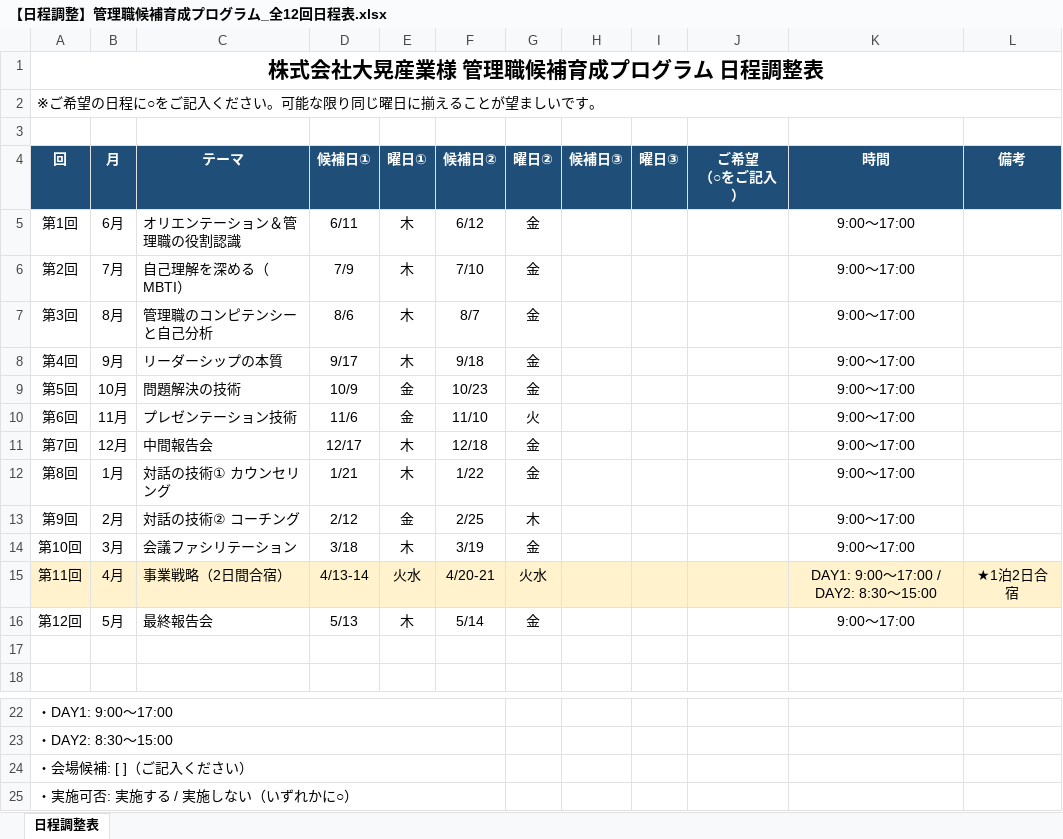
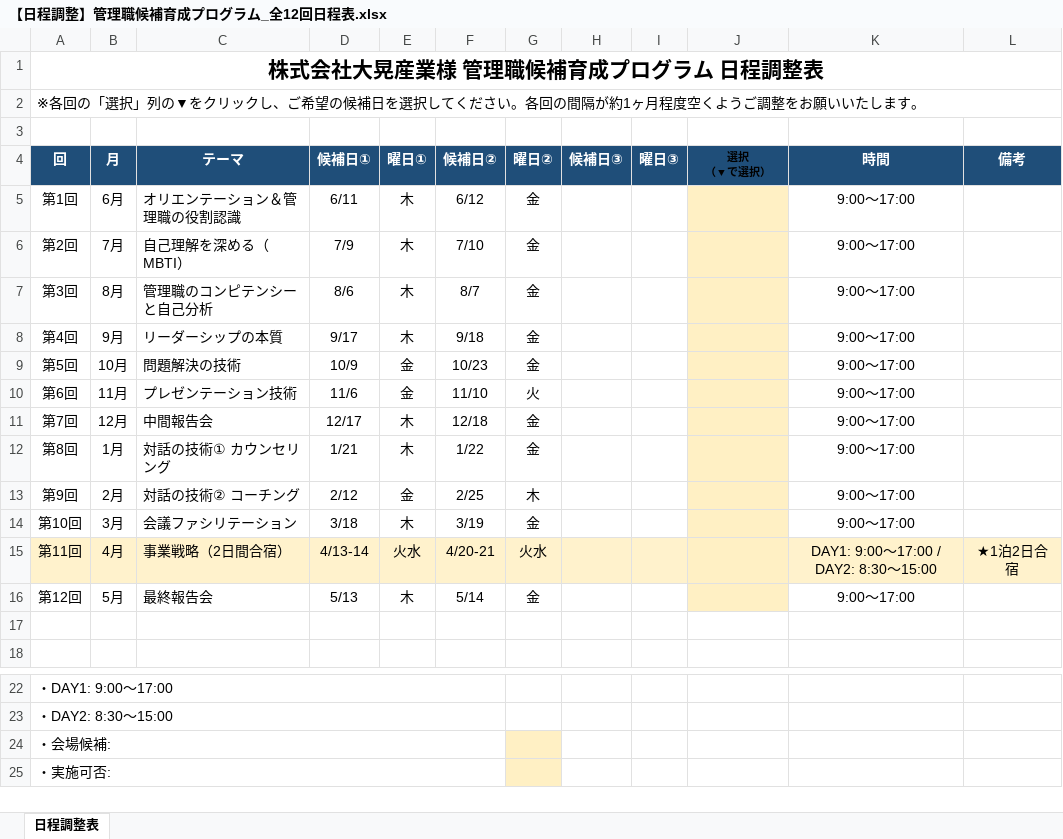
Before and after one commit to ennoshita-inc/training-taiko-kanri, an Excel workbook: clients/大晃産業/03_日程調整/【日程調整】管理職候補育成プログラム_全12回日程表.xlsx, sheet 日程調整表, drawn as a sheet; only a part is shown, gaps mark what is left out; values as stored, in another font and other column widths than the file's, no borders; ↵ is a line break in a cell; the diff names each change by its address in the sheet, - before the commit and + after, or states it on an @@ line.

```diff
--- a/clients/大晃産業/03_日程調整/【日程調整】管理職候補育成プログラム_全12回日程表.xlsx (sheet 日程調整表)
+++ b/clients/大晃産業/03_日程調整/【日程調整】管理職候補育成プログラム_全12回日程表.xlsx (sheet 日程調整表)
-A2 (回): ※ご希望の日程に○をご記入ください。可能な限り同じ曜日に揃えることが望ましいです。
+A2 (回): ※各回の「選択」列の▼をクリックし、ご希望の候補日を選択してください。各回の間隔が約1ヶ月程度空くようご調整をお願いいたします。
-J4: ご希望 ↵ （○をご記入）
+J4: 選択 ↵ （▼で選択）
-J4 text colour: #FFFFFF
+J4 text colour: black, text size: smaller
-J5:J14 fill: none
+J5:J14 fill: #FFF0C4
-J16 fill: none
+J16 fill: #FFF0C4
-A24 (回): ・会場候補: [ ]（ご記入ください）
+A24 (回): ・会場候補:
-G24:G25 fill: none
+G24:G25 fill: #FFF0C4
-A25 (回): ・実施可否: 実施する / 実施しない（いずれかに○）
+A25 (回): ・実施可否:
```
